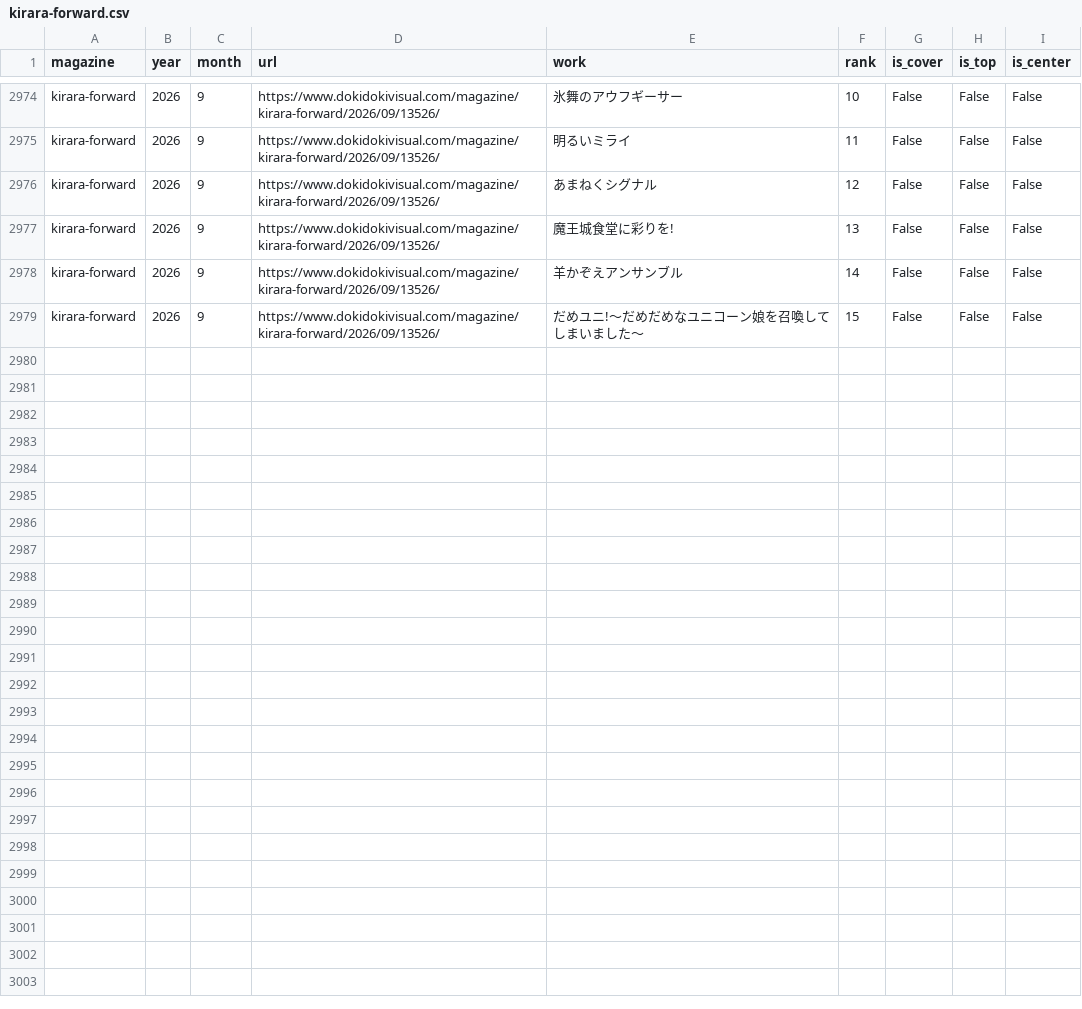
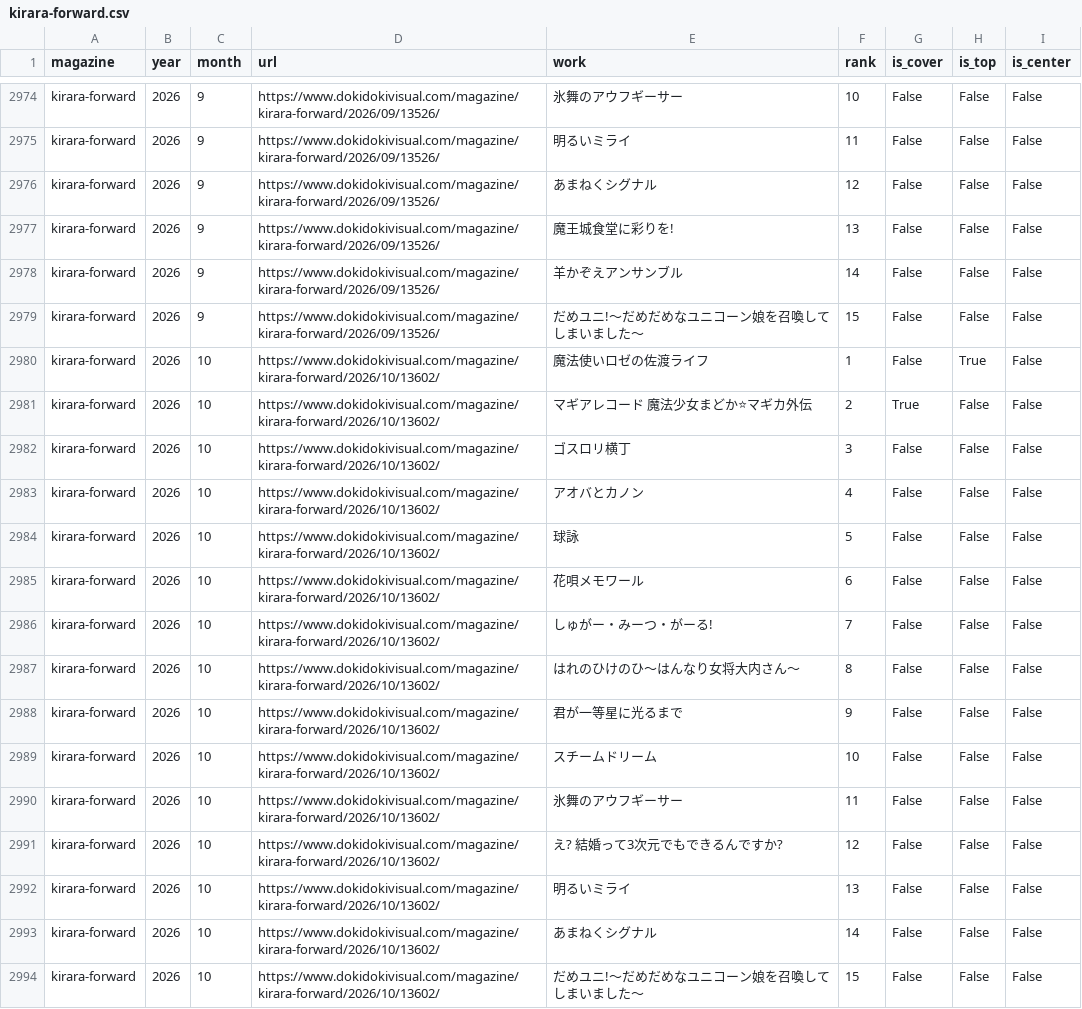
Before and after one commit to tyabannotami/kirara-stats, a CSV file: data/raw/kirara-forward.csv, drawn as a sheet; only a part is shown, gaps mark what is left out; the diff names each change by its address in the sheet, - before the commit and + after, or states it on an @@ line.

```diff
--- a/data/raw/kirara-forward.csv
+++ b/data/raw/kirara-forward.csv
+row 2980: kirara-forward | 2026 | 10 | https://www.dokidokivisual.com/magazine/kirara-forward/2026/10/13602/ | 魔法使いロゼの佐渡ライフ | 1 | False | True | False
+row 2981: kirara-forward | 2026 | 10 | https://www.dokidokivisual.com/magazine/kirara-forward/2026/10/13602/ | マギアレコード 魔法少女まどか⭐マギカ外伝 | 2 | True | False | False
+row 2982: kirara-forward | 2026 | 10 | https://www.dokidokivisual.com/magazine/kirara-forward/2026/10/13602/ | ゴスロリ横丁 | 3 | False | False | False
+row 2983: kirara-forward | 2026 | 10 | https://www.dokidokivisual.com/magazine/kirara-forward/2026/10/13602/ | アオバとカノン | 4 | False | False | False
+row 2984: kirara-forward | 2026 | 10 | https://www.dokidokivisual.com/magazine/kirara-forward/2026/10/13602/ | 球詠 | 5 | False | False | False
+row 2985: kirara-forward | 2026 | 10 | https://www.dokidokivisual.com/magazine/kirara-forward/2026/10/13602/ | 花唄メモワール | 6 | False | False | False
+row 2986: kirara-forward | 2026 | 10 | https://www.dokidokivisual.com/magazine/kirara-forward/2026/10/13602/ | しゅがー・みーつ・がーる! | 7 | False | False | False
+row 2987: kirara-forward | 2026 | 10 | https://www.dokidokivisual.com/magazine/kirara-forward/2026/10/13602/ | はれのひけのひ〜はんなり女将大内さん〜 | 8 | False | False | False
+row 2988: kirara-forward | 2026 | 10 | https://www.dokidokivisual.com/magazine/kirara-forward/2026/10/13602/ | 君が一等星に光るまで | 9 | False | False | False
+row 2989: kirara-forward | 2026 | 10 | https://www.dokidokivisual.com/magazine/kirara-forward/2026/10/13602/ | スチームドリーム | 10 | False | False | False
+row 2990: kirara-forward | 2026 | 10 | https://www.dokidokivisual.com/magazine/kirara-forward/2026/10/13602/ | 氷舞のアウフギーサー | 11 | False | False | False
+row 2991: kirara-forward | 2026 | 10 | https://www.dokidokivisual.com/magazine/kirara-forward/2026/10/13602/ | え? 結婚って3次元でもできるんですか? | 12 | False | False | False
+row 2992: kirara-forward | 2026 | 10 | https://www.dokidokivisual.com/magazine/kirara-forward/2026/10/13602/ | 明るいミライ | 13 | False | False | False
+row 2993: kirara-forward | 2026 | 10 | https://www.dokidokivisual.com/magazine/kirara-forward/2026/10/13602/ | あまねくシグナル | 14 | False | False | False
+row 2994: kirara-forward | 2026 | 10 | https://www.dokidokivisual.com/magazine/kirara-forward/2026/10/13602/ | だめユニ!〜だめだめなユニコーン娘を召喚してしまいました〜 | 15 | False | False | False
```
Also changed, not shown: tools/kirara_issue_urls.csv, 1 other file.
